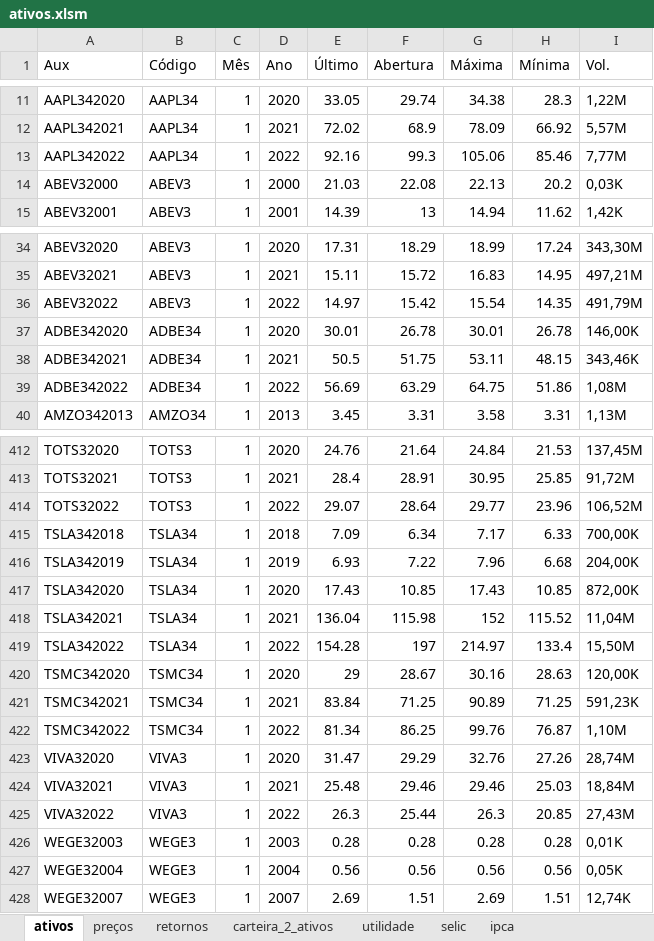
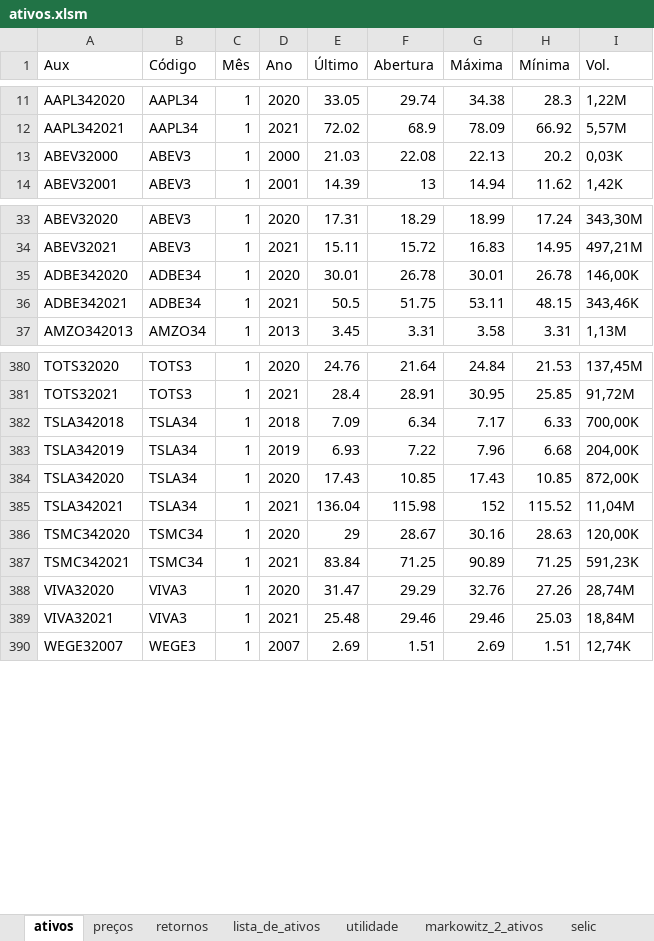
Before and after one commit to rafantinel/analise-ativos, an Excel workbook: ativos.xlsm, sheet ativos, drawn as a sheet; only a part is shown, gaps mark what is left out; values as stored, in another font and other column widths than the file's, no borders; the diff covers the shown part only; the diff names each change by its address in the sheet, - before the commit and + after, or states it on an @@ line.

Commit message:
planilha de ativos atualizada

```diff
--- a/ativos.xlsm (sheet ativos)
+++ b/ativos.xlsm (sheet ativos)
-sheet tab: carteira_2_ativos
+sheet tab: markowitz_2_ativos
+sheet tab: lista_de_ativos
@@ sheet tab order changed: ativos | preços | retornos | lista_de_ativos | utilidade | markowitz_2_ativos | selic @@
-row 13: AAPL342022 | AAPL34 | 1 | 2022 | 92.16 | 99.3 | 105.06 | 85.46 | 7,77M
-row 36: ABEV32022 | ABEV3 | 1 | 2022 | 14.97 | 15.42 | 15.54 | 14.35 | 491,79M
-row 39: ADBE342022 | ADBE34 | 1 | 2022 | 56.69 | 63.29 | 64.75 | 51.86 | 1,08M
-row 414: TOTS32022 | TOTS3 | 1 | 2022 | 29.07 | 28.64 | 29.77 | 23.96 | 106,52M
-row 419: TSLA342022 | TSLA34 | 1 | 2022 | 154.28 | 197 | 214.97 | 133.4 | 15,50M
-row 422: TSMC342022 | TSMC34 | 1 | 2022 | 81.34 | 86.25 | 99.76 | 76.87 | 1,10M
-row 425: VIVA32022 | VIVA3 | 1 | 2022 | 26.3 | 25.44 | 26.3 | 20.85 | 27,43M
-row 426: WEGE32003 | WEGE3 | 1 | 2003 | 0.28 | 0.28 | 0.28 | 0.28 | 0,01K
-row 427: WEGE32004 | WEGE3 | 1 | 2004 | 0.56 | 0.56 | 0.56 | 0.56 | 0,05K
```
Also changed, not shown: 30 removed rows elsewhere in this sheet, sheet selic, sheet markowitz_2_ativos, sheet retornos, sheet utilidade, sheet ipca, sheet preços, formulas that keep their value, charts or pictures.
